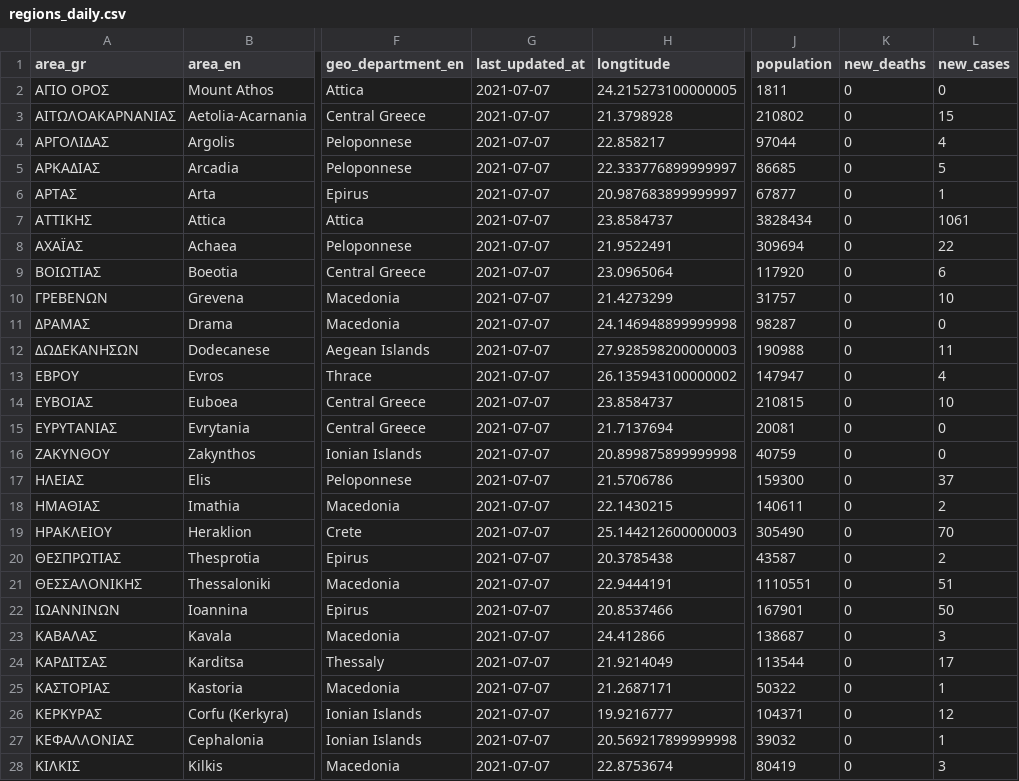
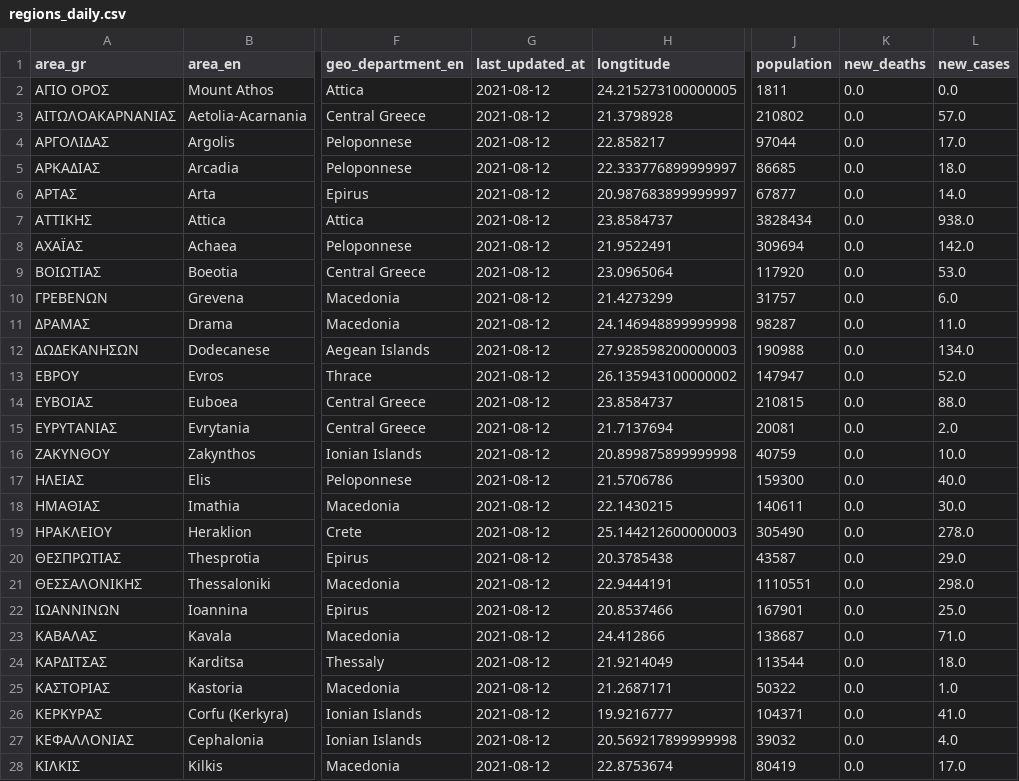
Before and after one commit to Covid-19-Response-Greece/covid19-data-greece, a CSV file: data/greece/regional/regions_daily.csv, drawn as a sheet; only a part is shown, gaps mark what is left out; the diff covers the shown part only; the diff names each change by its address in the sheet, - before the commit and + after, or states it on an @@ line.

```diff
--- a/data/greece/regional/regions_daily.csv
+++ b/data/greece/regional/regions_daily.csv
-G2:G28 (last_updated_at): 2021-07-07
+G2:G28 (last_updated_at): 2021-08-12
-K2:K28 (new_deaths): 0
+K2:K28 (new_deaths): 0.0
-L2 (new_cases): 0
+L2 (new_cases): 0.0
-L3 (new_cases): 15
+L3 (new_cases): 57.0
-L4 (new_cases): 4
+L4 (new_cases): 17.0
-L5 (new_cases): 5
+L5 (new_cases): 18.0
-L6 (new_cases): 1
+L6 (new_cases): 14.0
-L7 (new_cases): 1061
+L7 (new_cases): 938.0
-L8 (new_cases): 22
+L8 (new_cases): 142.0
-L9 (new_cases): 6
+L9 (new_cases): 53.0
-L10 (new_cases): 10
+L10 (new_cases): 6.0
-L11 (new_cases): 0
+L11 (new_cases): 11.0
-L12 (new_cases): 11
+L12 (new_cases): 134.0
-L13 (new_cases): 4
+L13 (new_cases): 52.0
-L14 (new_cases): 10
+L14 (new_cases): 88.0
-L15 (new_cases): 0
+L15 (new_cases): 2.0
-L16 (new_cases): 0
+L16 (new_cases): 10.0
-L17 (new_cases): 37
+L17 (new_cases): 40.0
-L18 (new_cases): 2
+L18 (new_cases): 30.0
-L19 (new_cases): 70
+L19 (new_cases): 278.0
-L20 (new_cases): 2
+L20 (new_cases): 29.0
-L21 (new_cases): 51
+L21 (new_cases): 298.0
-L22 (new_cases): 50
+L22 (new_cases): 25.0
-L23 (new_cases): 3
+L23 (new_cases): 71.0
-L24 (new_cases): 17
+L24 (new_cases): 18.0
-L25 (new_cases): 1
+L25 (new_cases): 1.0
-L26 (new_cases): 12
+L26 (new_cases): 41.0
-L27 (new_cases): 1
+L27 (new_cases): 4.0
-L28 (new_cases): 3
+L28 (new_cases): 17.0
```
Also changed, not shown: 75 edited cells elsewhere in this file, data/greece/regional/regions_cumulative.csv, 5 other files.
